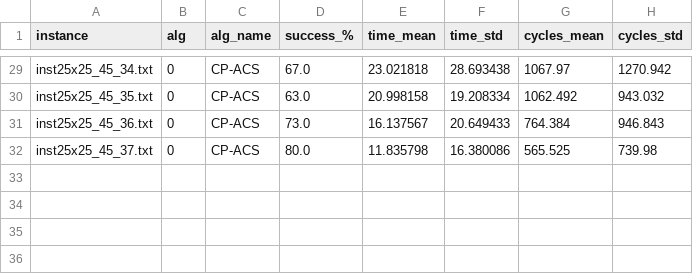
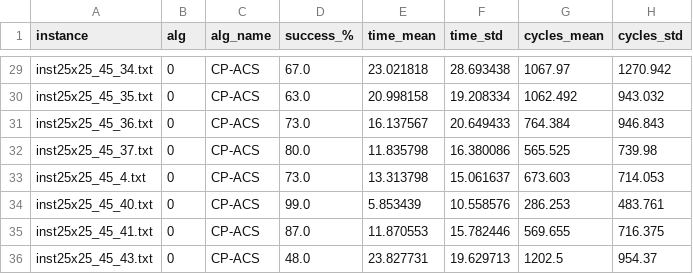
Before and after one commit to Gian44/SudACO, a CSV file: results/25x25/results_25x25_CP-ACS_run2.csv, drawn as a sheet; only a part is shown, gaps mark what is left out; the diff names each change by its address in the sheet, - before the commit and + after, or states it on an @@ line.

```diff
--- a/results/25x25/results_25x25_CP-ACS_run2.csv
+++ b/results/25x25/results_25x25_CP-ACS_run2.csv
+row 33: inst25x25_45_4.txt | 0 | CP-ACS | 73.0 | 13.313798 | 15.061637 | 673.603 | 714.053
+row 34: inst25x25_45_40.txt | 0 | CP-ACS | 99.0 | 5.853439 | 10.558576 | 286.253 | 483.761
+row 35: inst25x25_45_41.txt | 0 | CP-ACS | 87.0 | 11.870553 | 15.782446 | 569.655 | 716.375
+row 36: inst25x25_45_43.txt | 0 | CP-ACS | 48.0 | 23.827731 | 19.629713 | 1202.5 | 954.37
```
Also changed, not shown: 5 other files.
